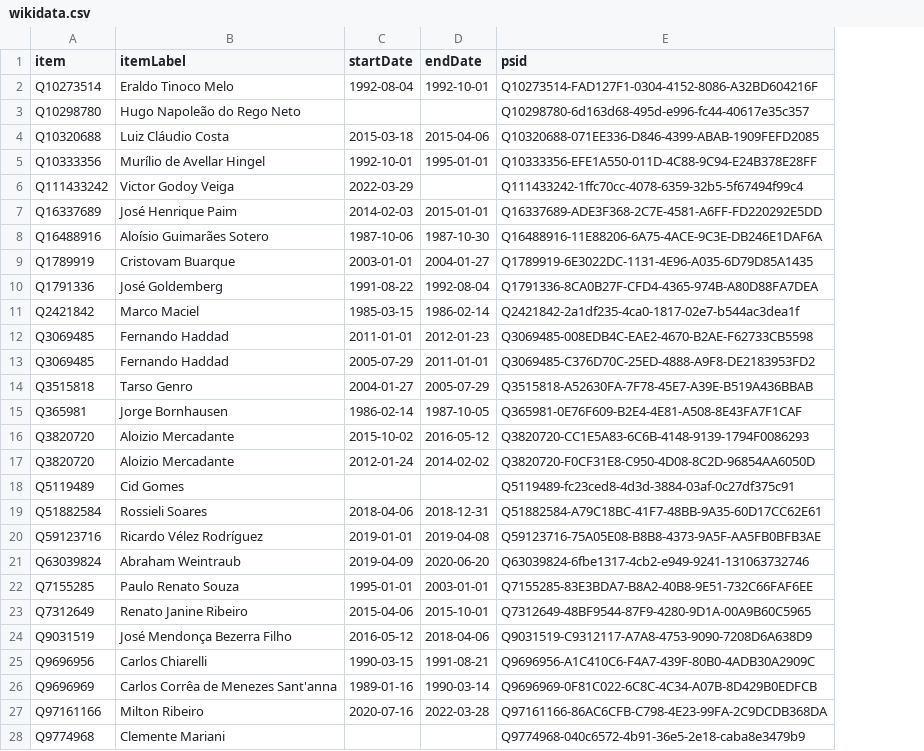
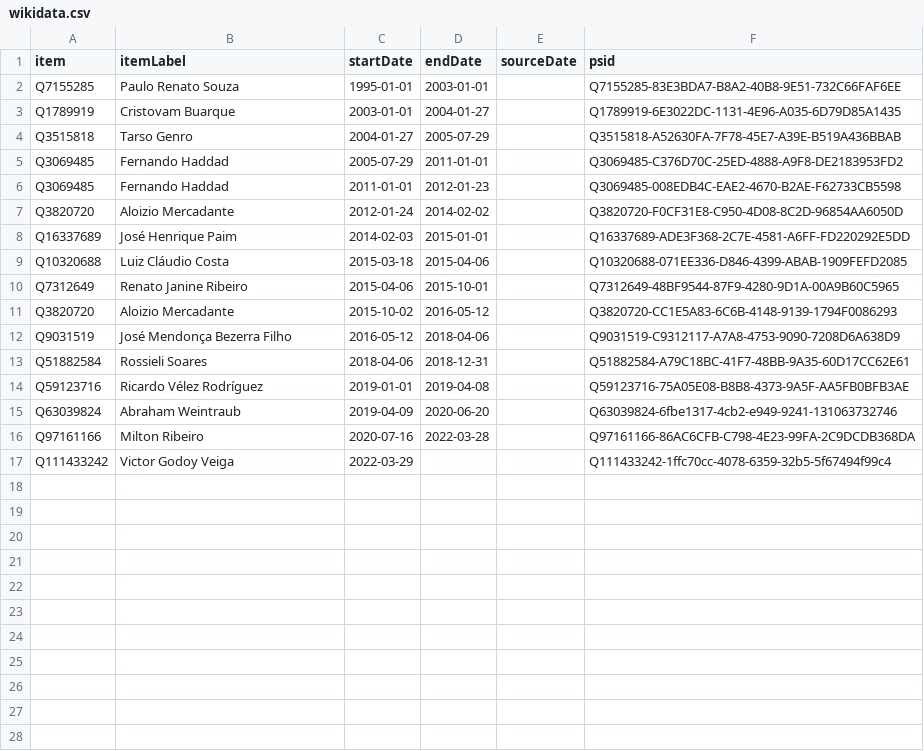
Before and after one commit to every-politician-scrapers/brazil-ministers, a CSV file: sources/minister-education/wikidata.csv, drawn as a sheet; removed rows and columns are numbered as before the commit, all else as after; the diff names each change by its address in the sheet, - before the commit and + after, or states it on an @@ line.

```diff
--- a/sources/minister-education/wikidata.csv
+++ b/sources/minister-education/wikidata.csv
+column E (sourceDate), empty
-row 2: Q10273514 | Eraldo Tinoco Melo | 1992-08-04 | 1992-10-01 | Q10273514-FAD127F1-0304-4152-8086-A32BD604216F
-row 3: Q10298780 | Hugo Napoleão do Rego Neto |  |  | Q10298780-6d163d68-495d-e996-fc44-40617e35c357
@@ row 22 moved to row 2: Q7155285 @@
@@ row 9 moved to row 3: Q1789919 @@
@@ row 14 moved to row 4: Q3515818 @@
@@ row 13 moved to row 5: Q3069485 @@
@@ row 12 moved to row 6: Q3069485 @@
@@ row 17 moved to row 7: Q3820720 @@
@@ row 7 moved to row 8: Q16337689 @@
-row 5: Q10333356 | Murílio de Avellar Hingel | 1992-10-01 | 1995-01-01 | Q10333356-EFE1A550-011D-4C88-9C94-E24B378E28FF
-row 8: Q16488916 | Aloísio Guimarães Sotero | 1987-10-06 | 1987-10-30 | Q16488916-11E88206-6A75-4ACE-9C3E-DB246E1DAF6A
-row 10: Q1791336 | José Goldemberg | 1991-08-22 | 1992-08-04 | Q1791336-8CA0B27F-CFD4-4365-974B-A80D88FA7DEA
-row 11: Q2421842 | Marco Maciel | 1985-03-15 | 1986-02-14 | Q2421842-2a1df235-4ca0-1817-02e7-b544ac3dea1f
-row 15: Q365981 | Jorge Bornhausen | 1986-02-14 | 1987-10-05 | Q365981-0E76F609-B2E4-4E81-A508-8E43FA7F1CAF
@@ row 23 moved to row 10: Q7312649 @@
-row 18: Q5119489 | Cid Gomes |  |  | Q5119489-fc23ced8-4d3d-3884-03af-0c27df375c91
@@ row 24 moved to row 12: Q9031519 @@
-row 25: Q9696956 | Carlos Chiarelli | 1990-03-15 | 1991-08-21 | Q9696956-A1C410C6-F4A7-439F-80B0-4ADB30A2909C
-row 26: Q9696969 | Carlos Corrêa de Menezes Sant'anna | 1989-01-16 | 1990-03-14 | Q9696969-0F81C022-6C8C-4C34-A07B-8D429B0EDFCB
-row 28: Q9774968 | Clemente Mariani |  |  | Q9774968-040c6572-4b91-36e5-2e18-caba8e3479b9
@@ row 6 moved to row 17: Q111433242 @@
```
Also changed, not shown: sources/minister-education/diff.csv, sources/minister-education/scraped.csv, 1 other file.
